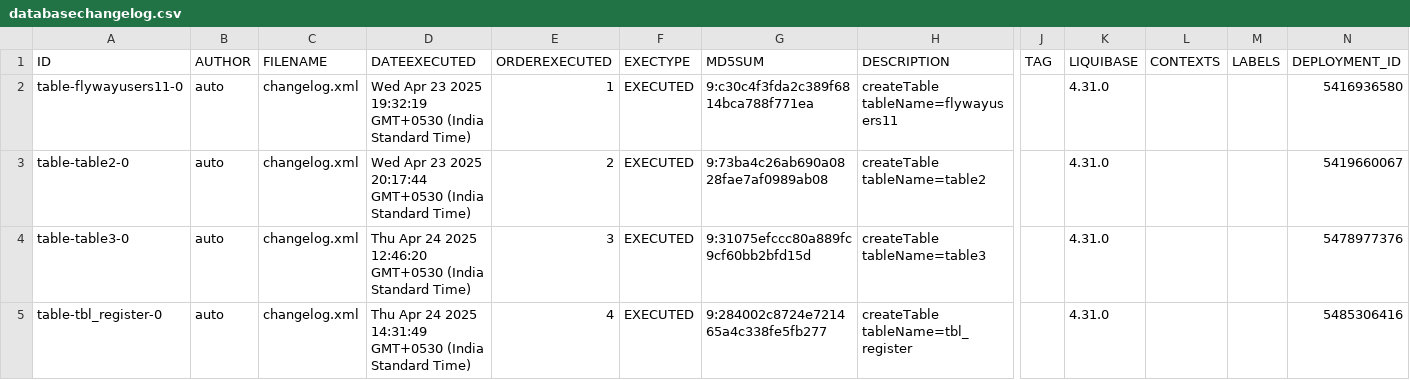
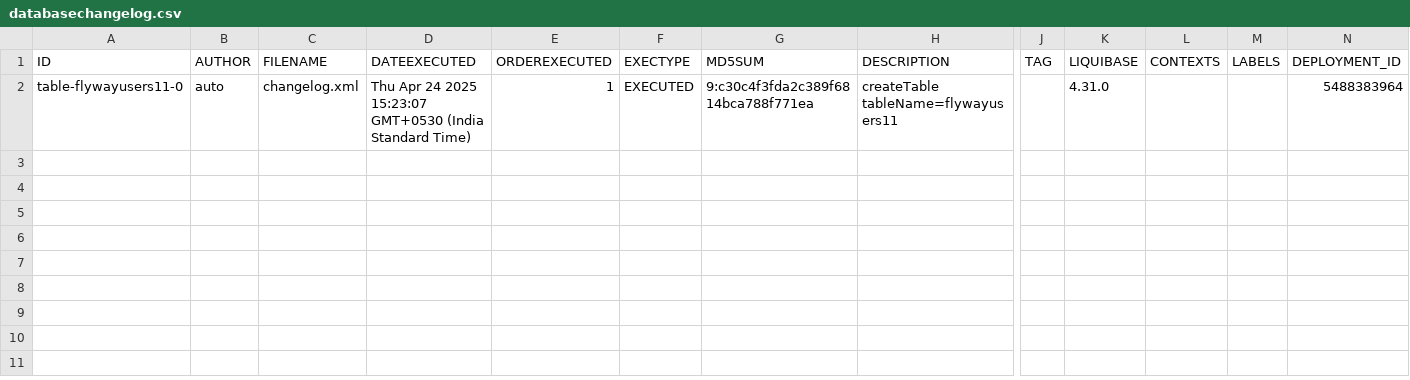
Before and after one commit to BhartiPund/liquibase-mysql-project-node, a CSV file: full_mysql_backup/csv/databasechangelog.csv, drawn as a sheet; only a part is shown, gaps mark what is left out; rows hold the shown columns only; the diff names each change by its address in the sheet, - before the commit and + after, or states it on an @@ line.

Commit message:
Add backup: full_mysql_backup_2025-04-24T09-55-53-464Z

```diff
--- a/full_mysql_backup/csv/databasechangelog.csv
+++ b/full_mysql_backup/csv/databasechangelog.csv
-D2 (DATEEXECUTED): Wed Apr 23 2025 19:32:19 GMT+0530 (India…
+D2 (DATEEXECUTED): Thu Apr 24 2025 15:23:07 GMT+0530 (India…
-N2 (DEPLOYMENT_ID): 5416936580
+N2 (DEPLOYMENT_ID): 5488383964
-row 3: table-table2-0 | auto | changelog.xml | Wed Apr 23 2025 20:17:44 GMT+0530 (India Standard Time) | 2 | EXECUTED | 9:73ba4c26ab690a0828fae7af0989ab08 | createTable tableName=table2 |  | 4.31.0 |  |  | 5419660067
-row 4: table-table3-0 | auto | changelog.xml | Thu Apr 24 2025 12:46:20 GMT+0530 (India Standard Time) | 3 | EXECUTED | 9:31075efccc80a889fc9cf60bb2bfd15d | createTable tableName=table3 |  | 4.31.0 |  |  | 5478977376
-row 5: table-tbl_register-0 | auto | changelog.xml | Thu Apr 24 2025 14:31:49 GMT+0530 (India Standard Time) | 4 | EXECUTED | 9:284002c8724e721465a4c338fe5fb277 | createTable tableName=tbl_register |  | 4.31.0 |  |  | 5485306416
```
Also changed, not shown: 6 other files.
